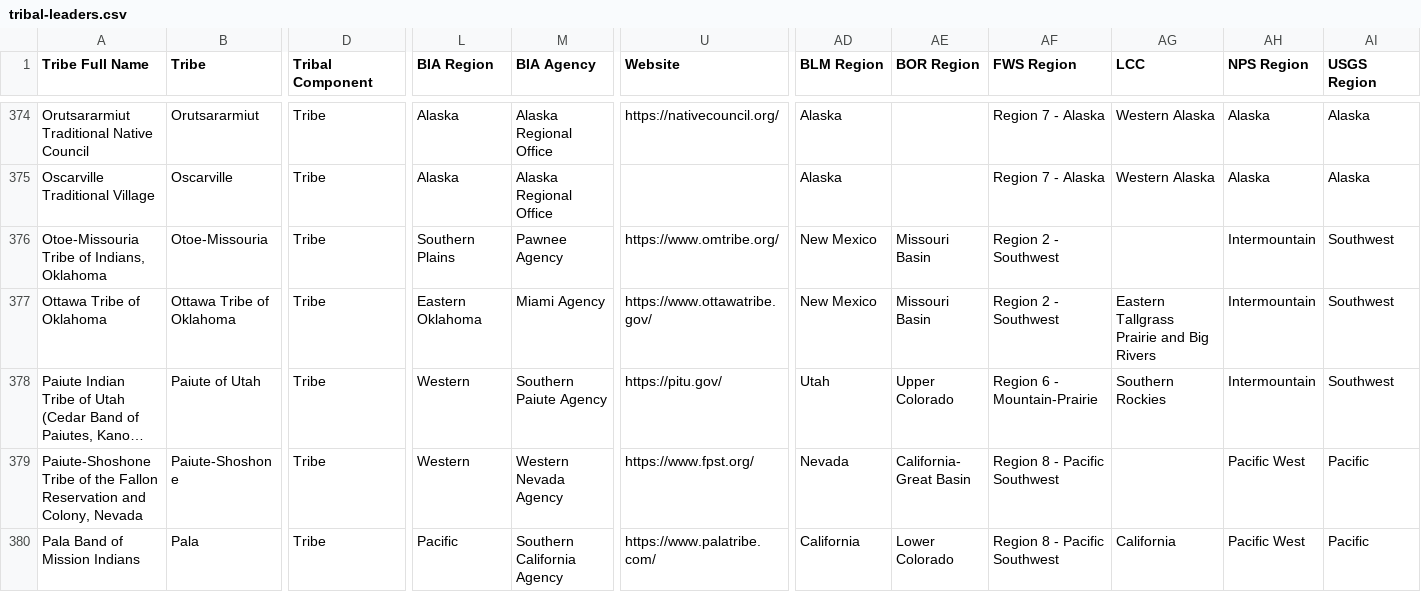
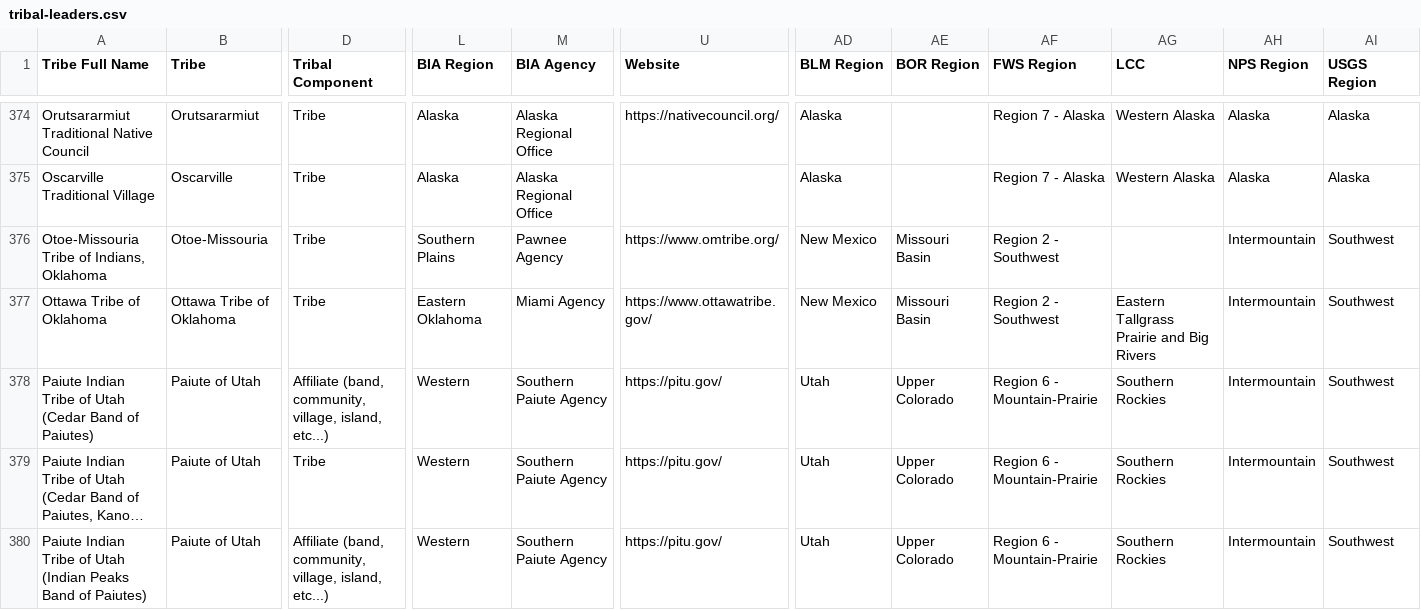
Before and after one commit to cisagov/flat-tribal-leaders, a CSV file: tribal-leaders.csv, drawn as a sheet; only a part is shown, gaps mark what is left out; the shorter side is filled out with more unchanged rows; long unchanged cells end in …; rows hold the shown columns only; the diff covers the shown part only; the diff names each change by its address in the sheet, - before the commit and + after, or states it on an @@ line.

Commit message:
Flat: latest data (2026-08-26T07:03:22Z)

```diff
--- a/tribal-leaders.csv
+++ b/tribal-leaders.csv
+row 378: Paiute Indian Tribe of Utah (Cedar Band of Paiutes) | Paiute of Utah | Affiliate (band, community, village, island, etc...) | Western | Southern Paiute Agency | https://pitu.gov/ | Utah | Upper Colorado | Region 6 - Mountain-Prairie | Southern Rockies | Intermountain | Southwest
+row 380: Paiute Indian Tribe of Utah (Indian Peaks Band of Paiutes) | Paiute of Utah | Affiliate (band, community, village, island, etc...) | Western | Southern Paiute Agency | https://pitu.gov/ | Utah | Upper Colorado | Region 6 - Mountain-Prairie | Southern Rockies | Intermountain | Southwest
```
Also changed, not shown: 7 added rows and 8 edited cells elsewhere in this file.
